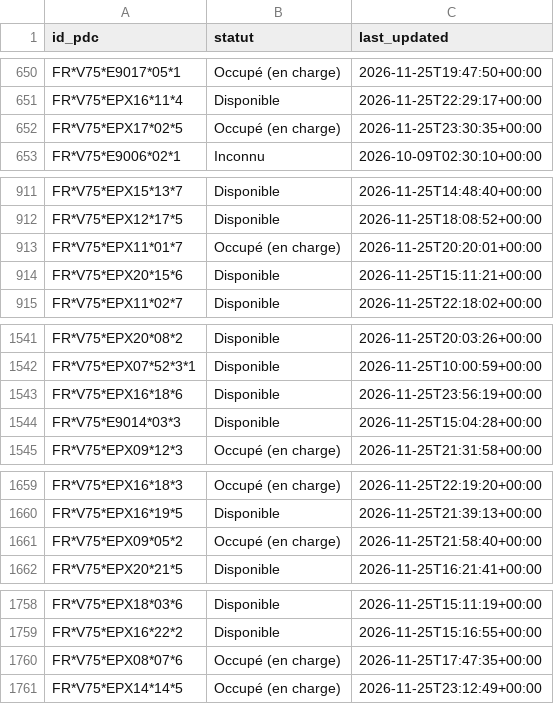
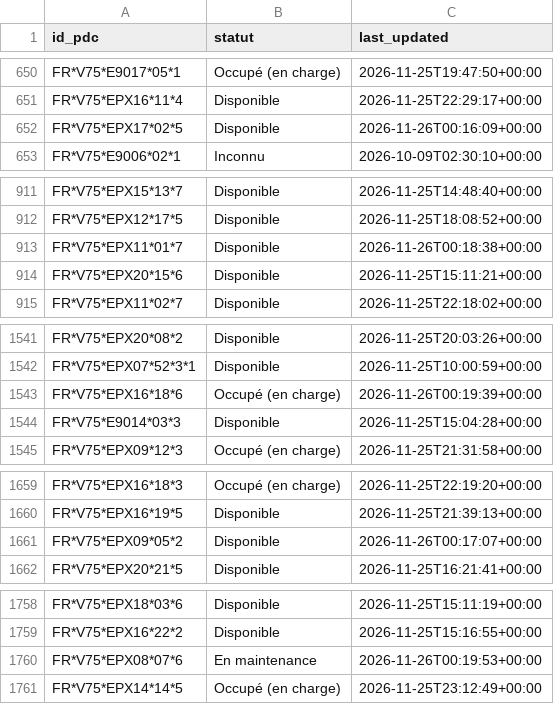
Before and after one commit to RimeAabil/belib-forecast, a CSV file: state/latest.csv, drawn as a sheet; only a part is shown, gaps mark what is left out; the diff covers the shown part only.

```diff
--- a/state/latest.csv
+++ b/state/latest.csv
@@ -651,3 +651,3 @@ FR*V75*E9017*05*1,Occupé (en charge),2026-11-25T19:47:50+00:00
 FR*V75*EPX16*11*4,Disponible,2026-11-25T22:29:17+00:00
-FR*V75*EPX17*02*5,Occupé (en charge),2026-11-25T23:30:35+00:00
+FR*V75*EPX17*02*5,Disponible,2026-11-26T00:16:09+00:00
 FR*V75*E9006*02*1,Inconnu,2026-10-09T02:30:10+00:00
@@ -912,3 +912,3 @@ FR*V75*EPX15*13*7,Disponible,2026-11-25T14:48:40+00:00
 FR*V75*EPX12*17*5,Disponible,2026-11-25T18:08:52+00:00
-FR*V75*EPX11*01*7,Occupé (en charge),2026-11-25T20:20:01+00:00
+FR*V75*EPX11*01*7,Disponible,2026-11-26T00:18:38+00:00
 FR*V75*EPX20*15*6,Disponible,2026-11-25T15:11:21+00:00
@@ -1542,3 +1542,3 @@ FR*V75*EPX20*08*2,Disponible,2026-11-25T20:03:26+00:00
 FR*V75*EPX07*52*3*1,Disponible,2026-11-25T10:00:59+00:00
-FR*V75*EPX16*18*6,Disponible,2026-11-25T23:56:19+00:00
+FR*V75*EPX16*18*6,Occupé (en charge),2026-11-26T00:19:39+00:00
 FR*V75*E9014*03*3,Disponible,2026-11-25T15:04:28+00:00
@@ -1660,3 +1660,3 @@ FR*V75*EPX16*18*3,Occupé (en charge),2026-11-25T22:19:20+00:00
 FR*V75*EPX16*19*5,Disponible,2026-11-25T21:39:13+00:00
-FR*V75*EPX09*05*2,Occupé (en charge),2026-11-25T21:58:40+00:00
+FR*V75*EPX09*05*2,Disponible,2026-11-26T00:17:07+00:00
 FR*V75*EPX20*21*5,Disponible,2026-11-25T16:21:41+00:00
@@ -1759,3 +1759,3 @@ FR*V75*EPX18*03*6,Disponible,2026-11-25T15:11:19+00:00
 FR*V75*EPX16*22*2,Disponible,2026-11-25T15:16:55+00:00
-FR*V75*EPX08*07*6,Occupé (en charge),2026-11-25T17:47:35+00:00
+FR*V75*EPX08*07*6,En maintenance,2026-11-26T00:19:53+00:00
 FR*V75*EPX14*14*5,Occupé (en charge),2026-11-25T23:12:49+00:00
```
Also changed, not shown: 2 edited cells elsewhere in this file, events/2026-11-26.csv, points.csv, 1 other file.
